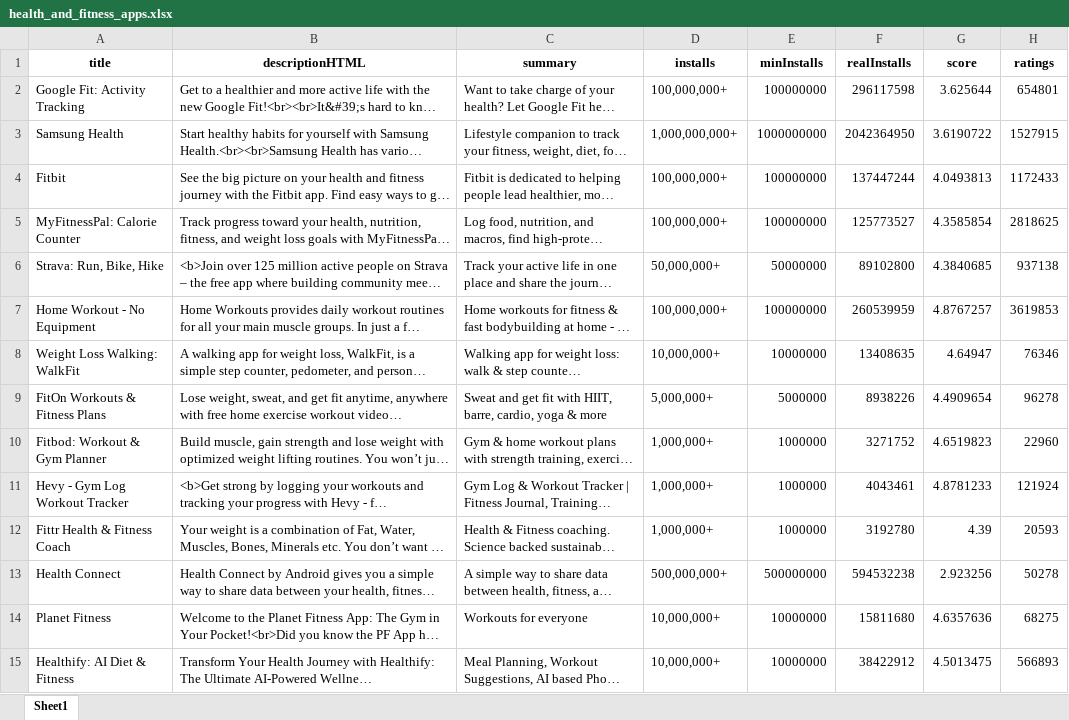
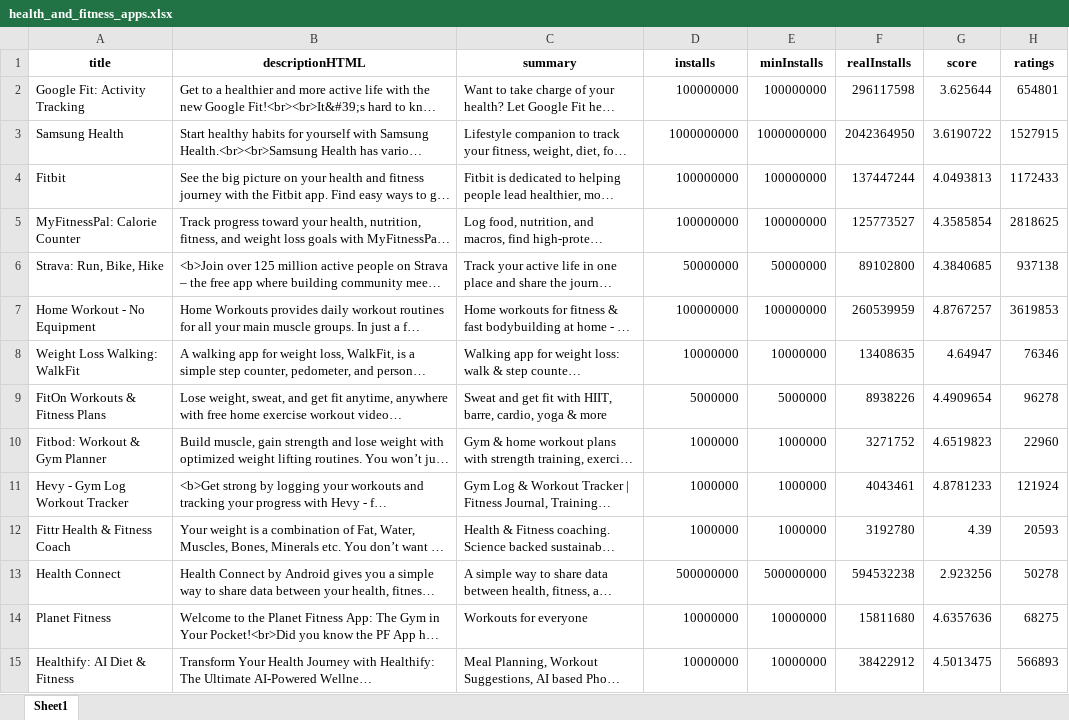
Before and after one commit to Harmxn02/C3L-GooglePlayScraper, an Excel workbook: data/cleaned/health_and_fitness_apps.xlsx, sheet Sheet1, drawn as a sheet; only a part is shown; long unchanged cells end in …; values as stored, in another font and other column widths than the file's, no borders; the diff covers the shown part only; the diff names each change by its address in the sheet, - before the commit and + after, or states it on an @@ line.

Commit message:
Format all install numbers like integers (instead of strings with commas)

```diff
--- a/data/cleaned/health_and_fitness_apps.xlsx (sheet Sheet1)
+++ b/data/cleaned/health_and_fitness_apps.xlsx (sheet Sheet1)
-D2 (installs): 100,000,000+
+D2 (installs): 100000000
-D3 (installs): 1,000,000,000+
+D3 (installs): 1000000000
-D4:D5 (installs): 100,000,000+
+D4:D5 (installs): 100000000
-D6 (installs): 50,000,000+
+D6 (installs): 50000000
-D7 (installs): 100,000,000+
+D7 (installs): 100000000
-D8 (installs): 10,000,000+
+D8 (installs): 10000000
-D9 (installs): 5,000,000+
+D9 (installs): 5000000
-D10:D12 (installs): 1,000,000+
+D10:D12 (installs): 1000000
-D13 (installs): 500,000,000+
+D13 (installs): 500000000
-D14:D15 (installs): 10,000,000+
+D14:D15 (installs): 10000000
```
Also changed, not shown: 16 edited cells elsewhere in this sheet, 5 other files.
